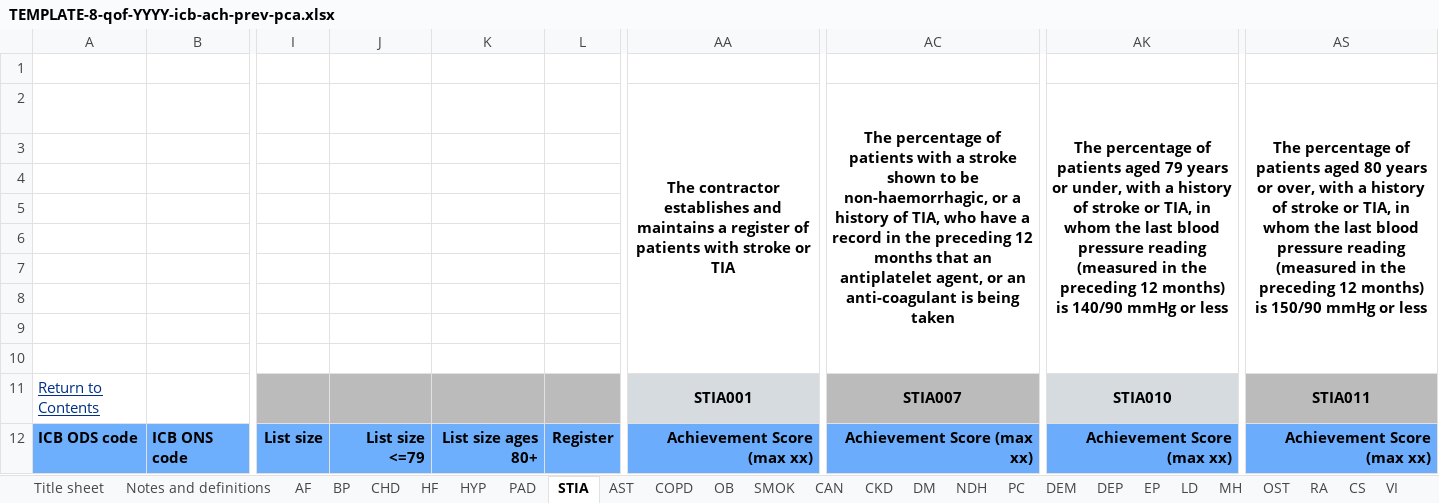
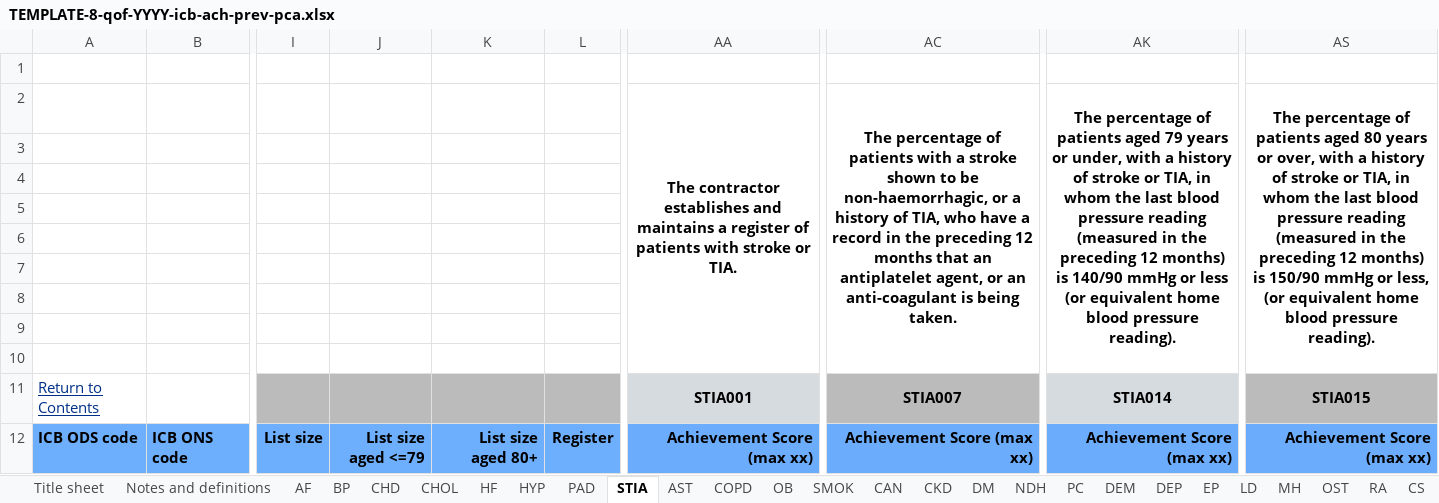
Before and after one commit to NHSDigital/QOF, an Excel workbook: public_metadata/TEMPLATE-8-qof-YYYY-icb-ach-prev-pca.xlsx, sheet STIA, drawn as a sheet; only a part is shown, gaps mark what is left out; values as stored, in another font and other column widths than the file's, no borders; charts and pictures not drawn; ↵ is a line break in a cell; the diff names each change by its address in the sheet, - before the commit and + after, or states it on an @@ line.

```diff
--- a/public_metadata/TEMPLATE-8-qof-YYYY-icb-ach-prev-pca.xlsx (sheet STIA)
+++ b/public_metadata/TEMPLATE-8-qof-YYYY-icb-ach-prev-pca.xlsx (sheet STIA)
+sheet tab: CHOL
-AA2: …stroke or TIA
+AA2: …stroke or TIA.
-AC2: …is being taken
+AC2: …is being taken.
-AK2: …or less
+AK2: …or less (or equivalent home blood pressure reading).
-AS2: …mmHg or less
+AS2: …mmHg or less, (or equivalent home blood pressure reading).
-AK11: STIA010
+AK11: STIA014
-AS11: STIA011
+AS11: STIA015
-J12: List size <=79
+J12: List size ↵ aged <=79
-K12: List size ages 80+
+K12: List size ↵ aged 80+
```
Also changed, not shown: sheet DEP, sheet RA, sheet MH, sheet NDH, sheet DM, sheet QIOSC, 22 more sheets, other sheet tabs, formulas that keep their value, charts or pictures, public_metadata/TEMPLATE-16-qof-YYYY-prac-ach-prev-pca-fer-obs-gyn.xlsx, public_metadata/TEMPLATE-6-qof-YYYY-nat-reg-ach-prev-pca.xlsx, 24 other files.
